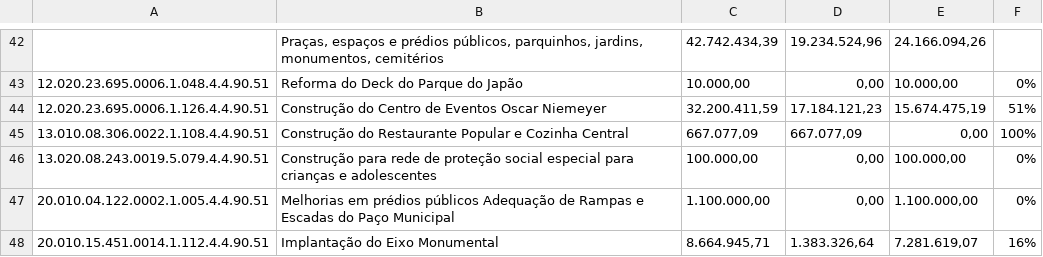
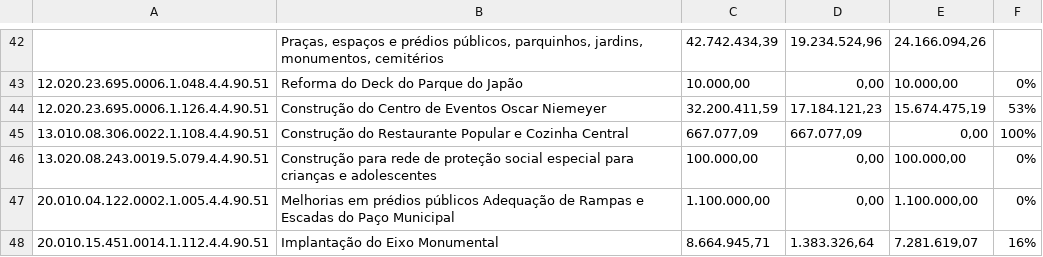
Before and after one commit to controleconveniosmaringa-a11y/controle-emendas, a CSV file: Gestão de Convênios.csv, drawn as a sheet; only a part is shown, gaps mark what is left out; the diff names each change by its address in the sheet, - before the commit and + after, or states it on an @@ line.

Commit message:
Atualização da Gestão de Convênios FINISA (via Painel Streamlit)

```diff
--- a/Gestão de Convênios.csv
+++ b/Gestão de Convênios.csv
-F44: 51%
+F44: 53%
```
